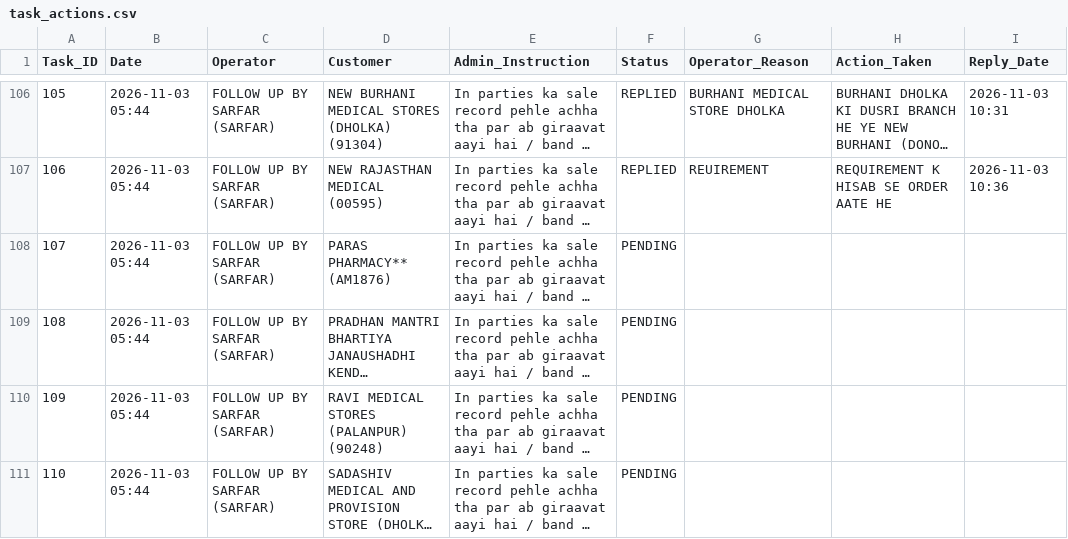
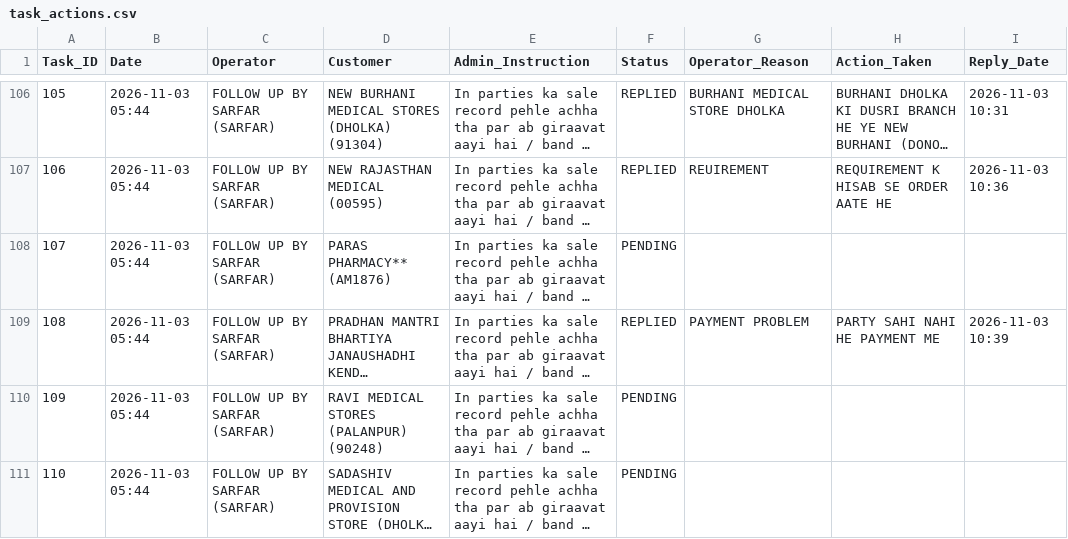
Before and after one commit to ravi26misra-a11y/sales-ai-app, a CSV file: task_actions.csv, drawn as a sheet; only a part is shown, gaps mark what is left out; long unchanged cells end in …; the diff names each change by its address in the sheet, - before the commit and + after, or states it on an @@ line.

Commit message:
Update task actions permanent sync

```diff
--- a/task_actions.csv
+++ b/task_actions.csv
-F109 (Status): PENDING
+F109 (Status): REPLIED
-G109 (Operator_Reason): (empty)
+G109 (Operator_Reason): PAYMENT PROBLEM
-H109 (Action_Taken): (empty)
+H109 (Action_Taken): PARTY SAHI NAHI HE PAYMENT ME
-I109 (Reply_Date): (empty)
+I109 (Reply_Date): 2026-11-03 10:39
```
